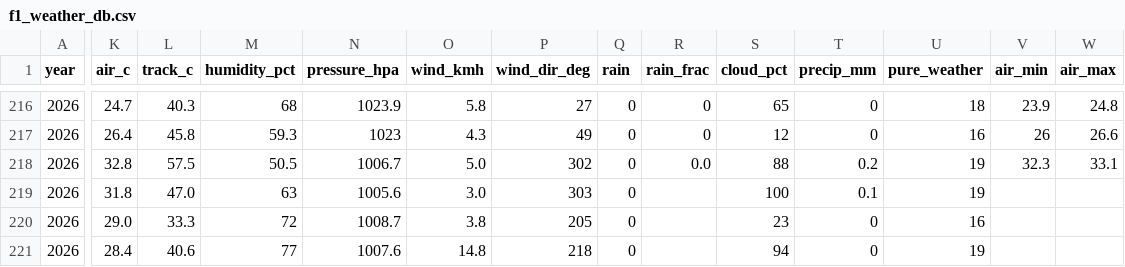
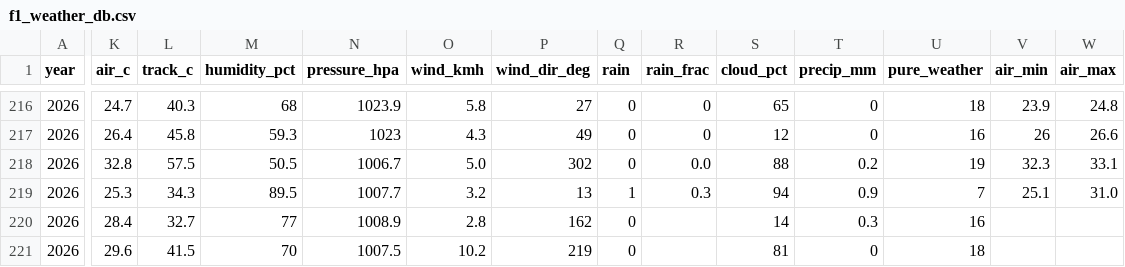
Before and after one commit to hammerwork/F1TrueConditions, a CSV file: data/f1_weather_db.csv, drawn as a sheet; only a part is shown, gaps mark what is left out; the diff covers the shown part only; the diff names each change by its address in the sheet, - before the commit and + after, or states it on an @@ line.

```diff
--- a/data/f1_weather_db.csv
+++ b/data/f1_weather_db.csv
-K219 (air_c): 31.8
+K219 (air_c): 25.3
-L219 (track_c): 47.0
+L219 (track_c): 34.3
-M219 (humidity_pct): 63
+M219 (humidity_pct): 89.5
-N219 (pressure_hpa): 1005.6
+N219 (pressure_hpa): 1007.7
-O219 (wind_kmh): 3.0
+O219 (wind_kmh): 3.2
-P219 (wind_dir_deg): 303
+P219 (wind_dir_deg): 13
-Q219 (rain): 0
+Q219 (rain): 1
-R219 (rain_frac): (empty)
+R219 (rain_frac): 0.3
-S219 (cloud_pct): 100
+S219 (cloud_pct): 94
-T219 (precip_mm): 0.1
+T219 (precip_mm): 0.9
-U219 (pure_weather): 19
+U219 (pure_weather): 7
-V219 (air_min): (empty)
+V219 (air_min): 25.1
-W219 (air_max): (empty)
+W219 (air_max): 31.0
-K220 (air_c): 29.0
+K220 (air_c): 28.4
-L220 (track_c): 33.3
+L220 (track_c): 32.7
-M220 (humidity_pct): 72
+M220 (humidity_pct): 77
-N220 (pressure_hpa): 1008.7
+N220 (pressure_hpa): 1008.9
-O220 (wind_kmh): 3.8
+O220 (wind_kmh): 2.8
-P220 (wind_dir_deg): 205
+P220 (wind_dir_deg): 162
-S220 (cloud_pct): 23
+S220 (cloud_pct): 14
-T220 (precip_mm): 0
+T220 (precip_mm): 0.3
-K221 (air_c): 28.4
+K221 (air_c): 29.6
-L221 (track_c): 40.6
+L221 (track_c): 41.5
-M221 (humidity_pct): 77
+M221 (humidity_pct): 70
-N221 (pressure_hpa): 1007.6
+N221 (pressure_hpa): 1007.5
-O221 (wind_kmh): 14.8
+O221 (wind_kmh): 10.2
-P221 (wind_dir_deg): 218
+P221 (wind_dir_deg): 219
-S221 (cloud_pct): 94
+S221 (cloud_pct): 81
-U221 (pure_weather): 19
+U221 (pure_weather): 18
```
Also changed, not shown: 17 edited cells elsewhere in this file, data/f1_weather_segments.csv.
